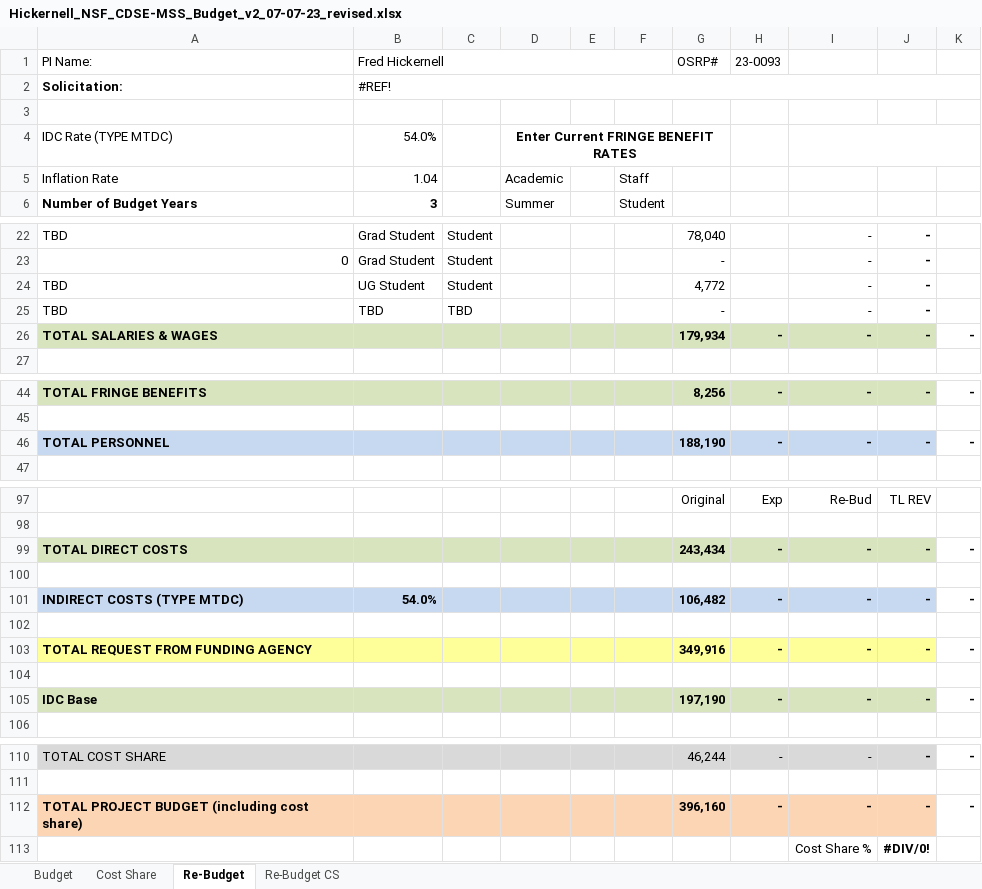
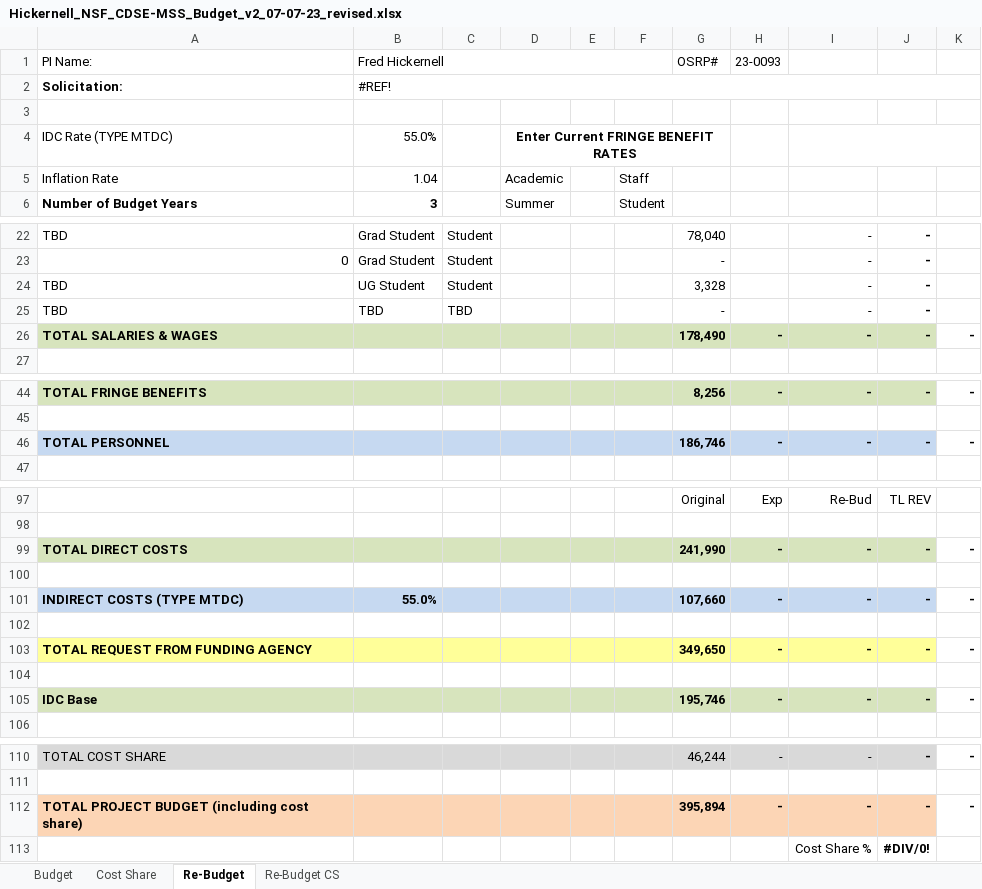
Before and after one commit to fjhickernell/NSF_2020_CDSE_MSS, an Excel workbook: Budget_and_Justification/2022 Budget/Hickernell_NSF_CDSE-MSS_Budget_v2_07-07-23_revised.xlsx, sheet Re-Budget, drawn as a sheet; only a part is shown, gaps mark what is left out; values as stored, in another font and other column widths than the file's, no borders; the diff names each change by its address in the sheet, - before the commit and + after, or states it on an @@ line.

```diff
--- a/Budget_and_Justification/2022 Budget/Hickernell_NSF_CDSE-MSS_Budget_v2_07-07-23_revised.xlsx (sheet Re-Budget)
+++ b/Budget_and_Justification/2022 Budget/Hickernell_NSF_CDSE-MSS_Budget_v2_07-07-23_revised.xlsx (sheet Re-Budget)
-B4 (Fred Hickernell): 54.0%
+B4 (Fred Hickernell): 55.0%
-G24 (OSRP#): 4,772
+G24 (OSRP#): 3,328
-G26 (OSRP#): 179,934
+G26 (OSRP#): 178,490
-G46 (OSRP#): 188,190
+G46 (OSRP#): 186,746
-G99 (OSRP#): 243,434
+G99 (OSRP#): 241,990
-B101 (Fred Hickernell): 54.0%
+B101 (Fred Hickernell): 55.0%
-G101 (OSRP#): 106,482
+G101 (OSRP#): 107,660
-G103 (OSRP#): 349,916
+G103 (OSRP#): 349,650
-G105 (OSRP#): 197,190
+G105 (OSRP#): 195,746
-G112 (OSRP#): 396,160
+G112 (OSRP#): 395,894
```
Also changed, not shown: sheet Budget, sheet Cost Share, sheet Re-Budget CS.
